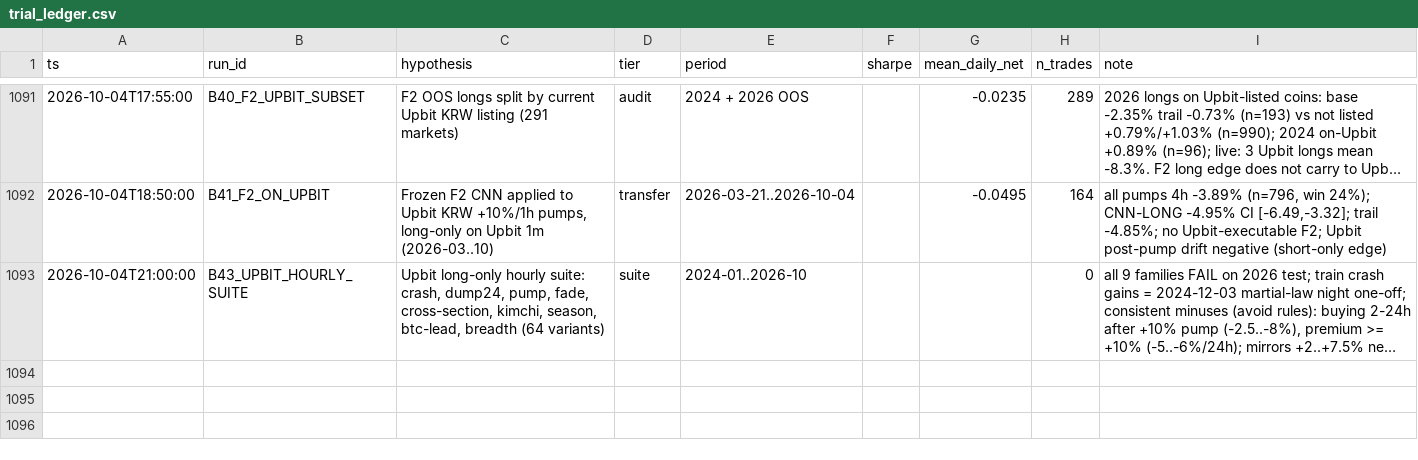
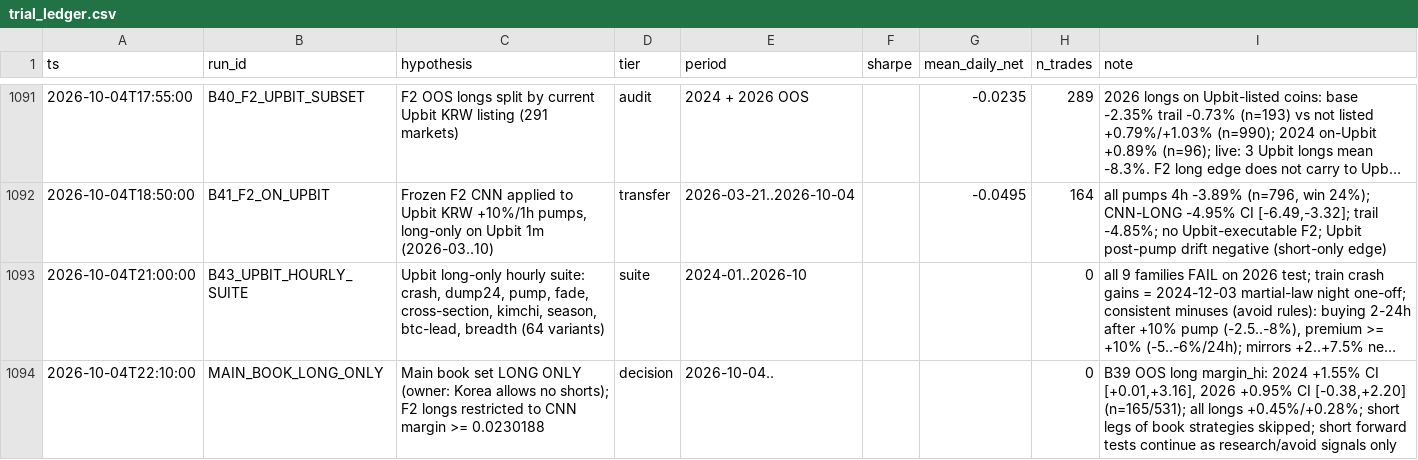
Before and after one commit to TheaWY/AltCoin_Trading, a CSV file: research/trial_ledger.csv, drawn as a sheet; only a part is shown, gaps mark what is left out; long unchanged cells end in …; the diff names each change by its address in the sheet, - before the commit and + after, or states it on an @@ line.

```diff
--- a/research/trial_ledger.csv
+++ b/research/trial_ledger.csv
+row 1094: 2026-10-04T22:10:00 | MAIN_BOOK_LONG_ONLY | Main book set LONG ONLY (owner: Korea allows no shorts); F2 longs restricted to CNN margin >= 0.0230188 | decision | 2026-10-04.. |  |  | 0 | B39 OOS long margin_hi: 2024 +1.55% CI [+0.01,+3.16], 2026 +0.95% CI [-0.38,+2.20] (n=165/531); all longs +0.45%/+0.28%; short legs of book strategies skipped; short forward tests continue as research/avoid signals only
```
Also changed, not shown: 1 other file.
